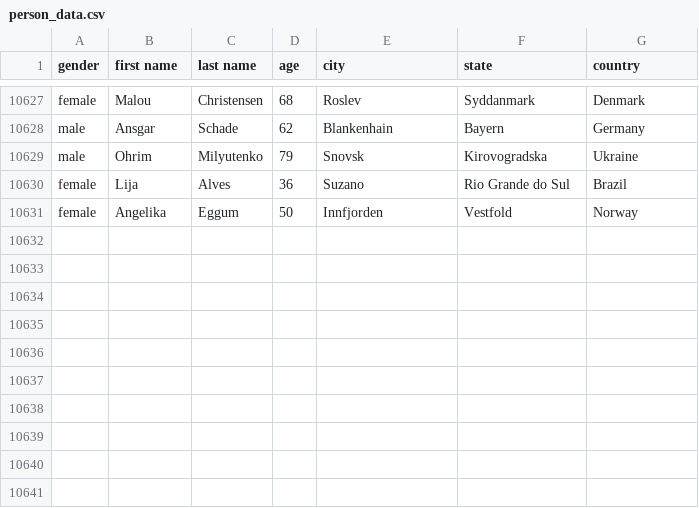
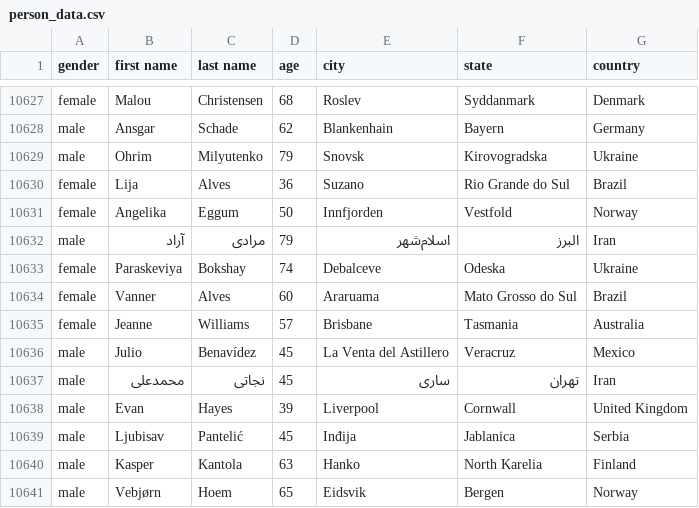
Before and after one commit to AhmadMHanif7/GitHub-Actions-Test, a CSV file: data/person_data.csv, drawn as a sheet; only a part is shown, gaps mark what is left out.

```diff
--- a/data/person_data.csv
+++ b/data/person_data.csv
@@ -10631 +10631,11 @@ female,Lija,Alves,36,Suzano,Rio Grande do Sul,Brazil
 female,Angelika,Eggum,50,Innfjorden,Vestfold,Norway
+male,آراد,مرادی,79,اسلام‌شهر,البرز,Iran
+female,Paraskeviya,Bokshay,74,Debalceve,Odeska,Ukraine
+female,Vanner,Alves,60,Araruama,Mato Grosso do Sul,Brazil
+female,Jeanne,Williams,57,Brisbane,Tasmania,Australia
+male,Julio,Benavídez,45,La Venta del Astillero,Veracruz,Mexico
+male,محمدعلی,نجاتی,45,ساری,تهران,Iran
+male,Evan,Hayes,39,Liverpool,Cornwall,United Kingdom
+male,Ljubisav,Pantelić,45,Inđija,Jablanica,Serbia
+male,Kasper,Kantola,63,Hanko,North Karelia,Finland
+male,Vebjørn,Hoem,65,Eidsvik,Bergen,Norway
```
